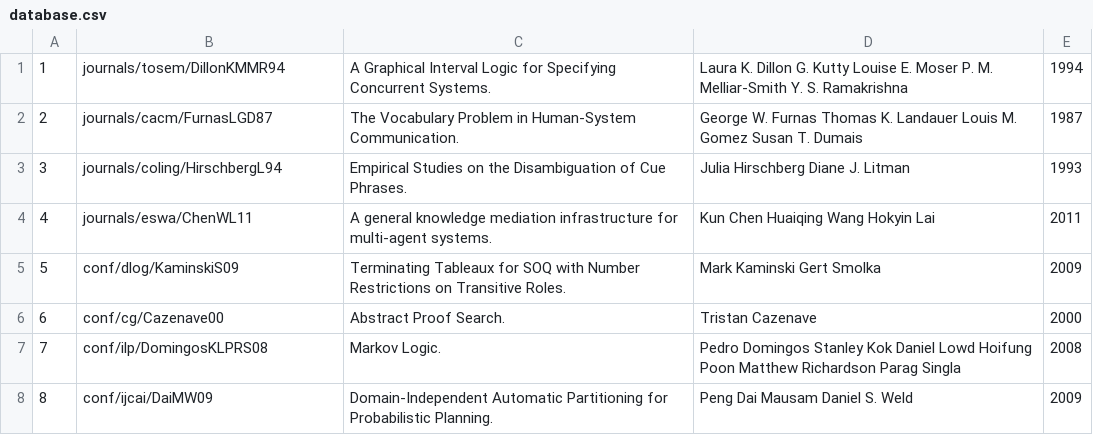
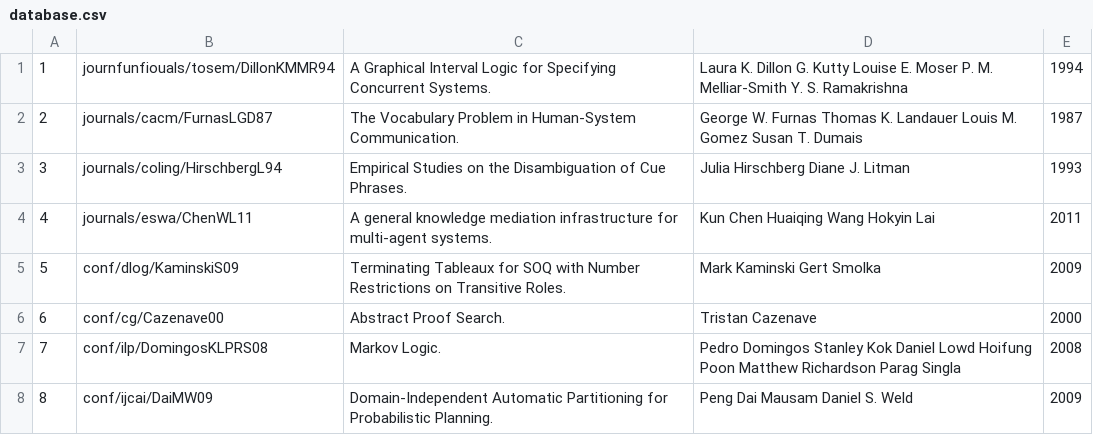
Before and after one commit to laurivansareta/-rvore-b-, a CSV file: database.csv, drawn as a sheet; only a part is shown.

```diff
--- a/database.csv
+++ b/database.csv
@@ -1,2 +1,2 @@
-1,journals/tosem/DillonKMMR94,A Graphical Interval Logic for Specifying Concurrent Systems.,Laura K. Dillon   G. Kutty   Louise E. Moser   P. M. Melliar-Smith   Y. S. Ramakrishna   ,1994
+1,journfunfiouals/tosem/DillonKMMR94,A Graphical Interval Logic for Specifying Concurrent Systems.,Laura K. Dillon   G. Kutty   Louise E. Moser   P. M. Melliar-Smith   Y. S. Ramakrishna   ,1994
 2,journals/cacm/FurnasLGD87,The Vocabulary Problem in Human-System Communication.,George W. Furnas   Thomas K. Landauer   Louis M. Gomez   Susan T. Dumais   ,1987
```
Also changed, not shown: smalldatabase.csv, 5 other files.
